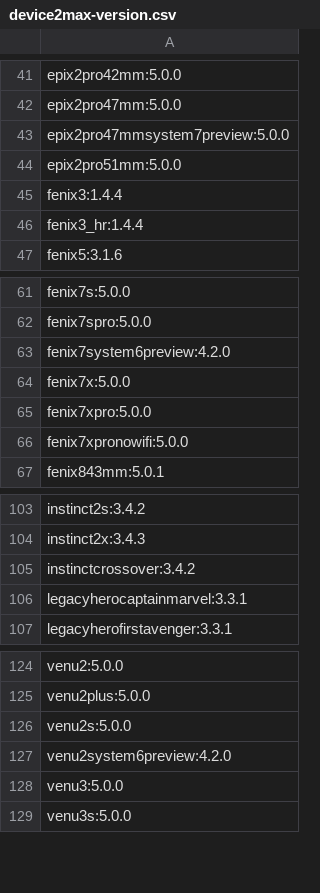
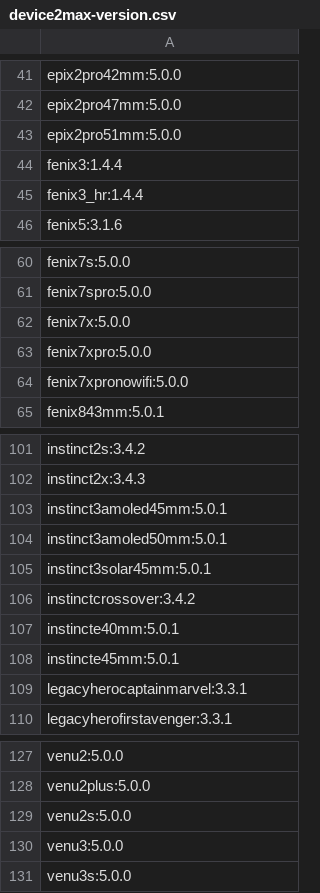
Before and after one commit to flocsy/garmin-dev-tools, a CSV file: csv/device2max-version.csv, drawn as a sheet; only a part is shown, gaps mark what is left out.

```diff
--- a/csv/device2max-version.csv
+++ b/csv/device2max-version.csv
@@ -42,3 +42,2 @@ epix2pro42mm:5.0.0
 epix2pro47mm:5.0.0
-epix2pro47mmsystem7preview:5.0.0
 epix2pro51mm:5.0.0
@@ -62,3 +61,2 @@ fenix7s:5.0.0
 fenix7spro:5.0.0
-fenix7system6preview:4.2.0
 fenix7x:5.0.0
@@ -104,3 +102,8 @@ instinct2s:3.4.2
 instinct2x:3.4.3
+instinct3amoled45mm:5.0.1
+instinct3amoled50mm:5.0.1
+instinct3solar45mm:5.0.1
 instinctcrossover:3.4.2
+instincte40mm:5.0.1
+instincte45mm:5.0.1
 legacyherocaptainmarvel:3.3.1
@@ -126,3 +129,2 @@ venu2plus:5.0.0
 venu2s:5.0.0
-venu2system6preview:4.2.0
 venu3:5.0.0
```
Also changed, not shown: csv/device2all-versions.csv, csv/device2memory-background.csv, 16 other files.
